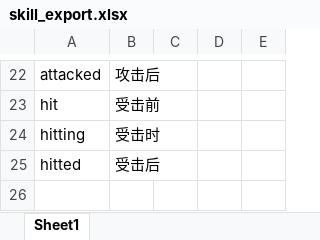
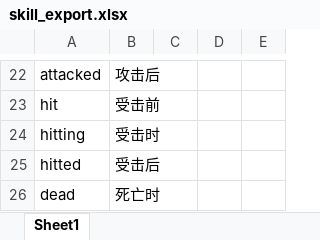
Before and after one commit to DreamyMeng/slime, an Excel workbook: design/MiniTemplate/Excels/skill_export.xlsx, sheet Sheet1, drawn as a sheet; only a part is shown, gaps mark what is left out; values as stored, in another font and other column widths than the file's, no borders; the diff names each change by its address in the sheet, - before the commit and + after, or states it on an @@ line.

```diff
--- a/design/MiniTemplate/Excels/skill_export.xlsx (sheet Sheet1)
+++ b/design/MiniTemplate/Excels/skill_export.xlsx (sheet Sheet1)
+row 26: dead | 死亡时
```
Also changed, not shown: design/MiniTemplate/Datas/__enums__.xlsx, design/MiniTemplate/Excels/#skill.xlsx, 9 other files.
